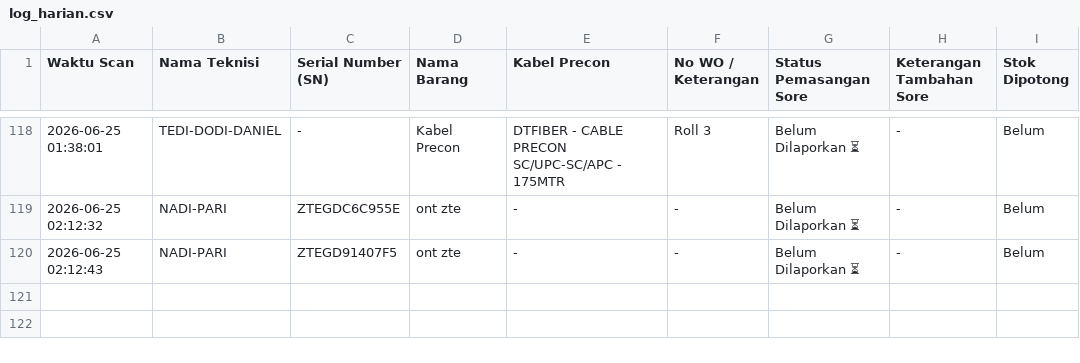
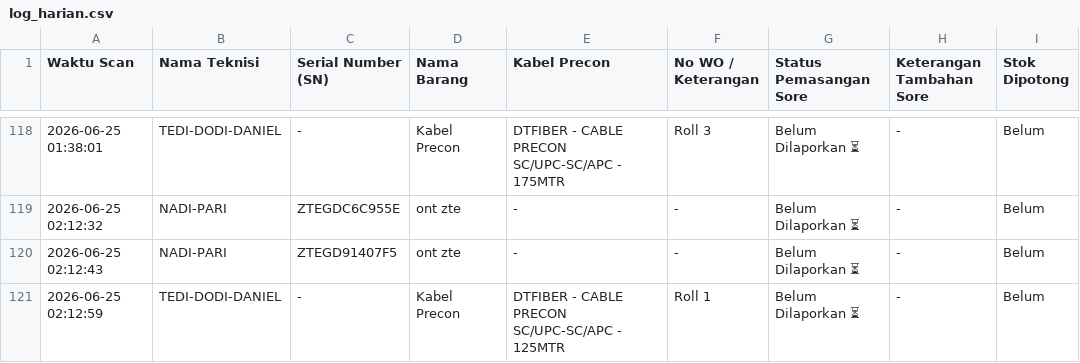
Before and after one commit to jrn999/gudang-ikr, a CSV file: log_harian.csv, drawn as a sheet; only a part is shown, gaps mark what is left out; the diff names each change by its address in the sheet, - before the commit and + after, or states it on an @@ line.

Commit message:
Auto-Update Input Kabel 2026-06-25 02:13

```diff
--- a/log_harian.csv
+++ b/log_harian.csv
+row 121: 2026-06-25 02:12:59 | TEDI-DODI-DANIEL | - | Kabel Precon | DTFIBER - CABLE PRECON SC/UPC-SC/APC - 125MTR | Roll 1 | Belum Dilaporkan ⏳ | - | Belum
```
